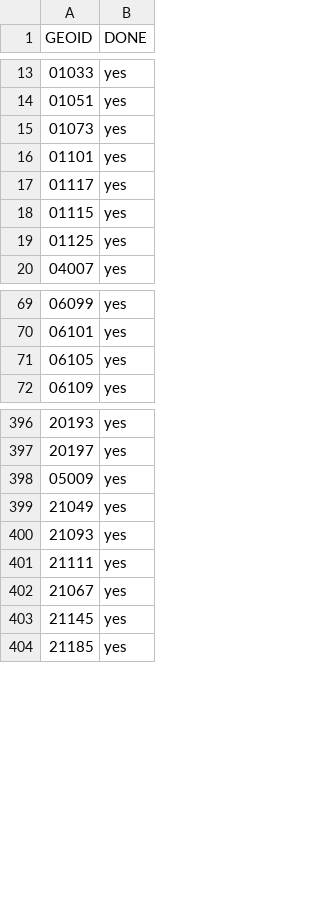
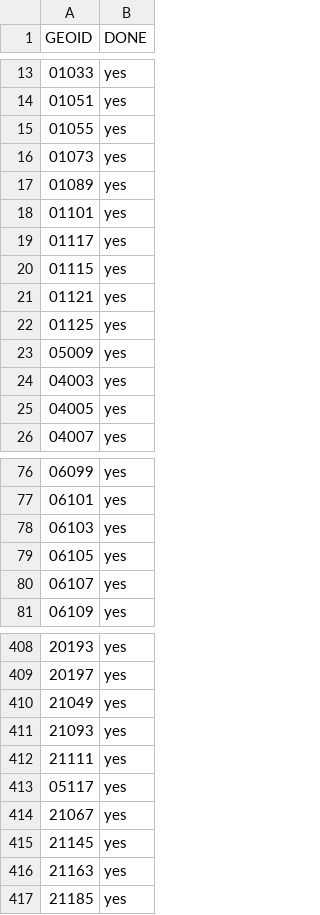
Before and after one commit to ingalls/openaddresses-coverage, a CSV file: map/geoid.csv, drawn as a sheet; only a part is shown, gaps mark what is left out; the diff covers the shown part only.

Commit message:
Add additional IDs that are now covered

```diff
--- a/map/geoid.csv
+++ b/map/geoid.csv
@@ -14,3 +14,5 @@ GEOID,DONE
 01051,yes
+01055,yes
 01073,yes
+01089,yes
 01101,yes
@@ -18,3 +20,7 @@ GEOID,DONE
 01115,yes
+01121,yes
 01125,yes
+05009,yes
+04003,yes
+04005,yes
 04007,yes
@@ -70,3 +77,5 @@ GEOID,DONE
 06101,yes
+06103,yes
 06105,yes
+06107,yes
 06109,yes
@@ -397,3 +409,2 @@ GEOID,DONE
 20197,yes
-05009,yes
 21049,yes
@@ -401,4 +412,6 @@ GEOID,DONE
 21111,yes
+05117,yes
 21067,yes
 21145,yes
+21163,yes
 21185,yes
```
Also changed, not shown: 19 added rows elsewhere in this file.
